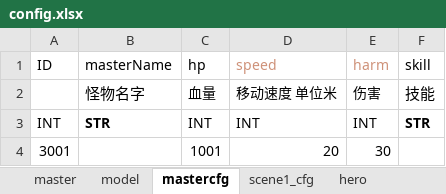
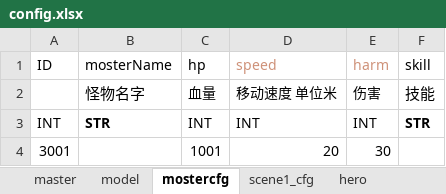
Before and after one commit to wangbingKing/excel, an Excel workbook: config.xlsx, sheet mostercfg, drawn as a sheet; values as stored, in another font and other column widths than the file's, no borders; the diff names each change by its address in the sheet, - before the commit and + after, or states it on an @@ line.

```diff
--- a/config.xlsx (sheet mostercfg)
+++ b/config.xlsx (sheet mostercfg)
-sheet tab: mastercfg
+sheet tab: mostercfg
-B1: masterName
+B1: mosterName
```
Also changed, not shown: 3 other files.
